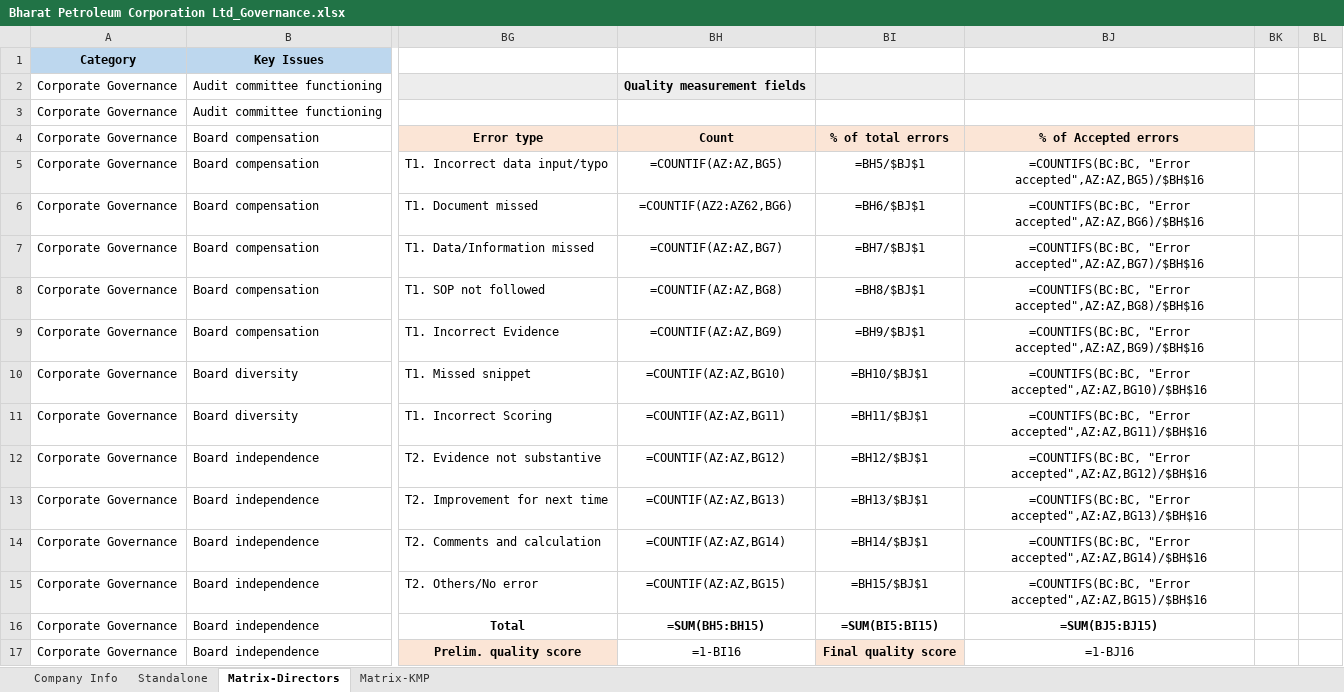
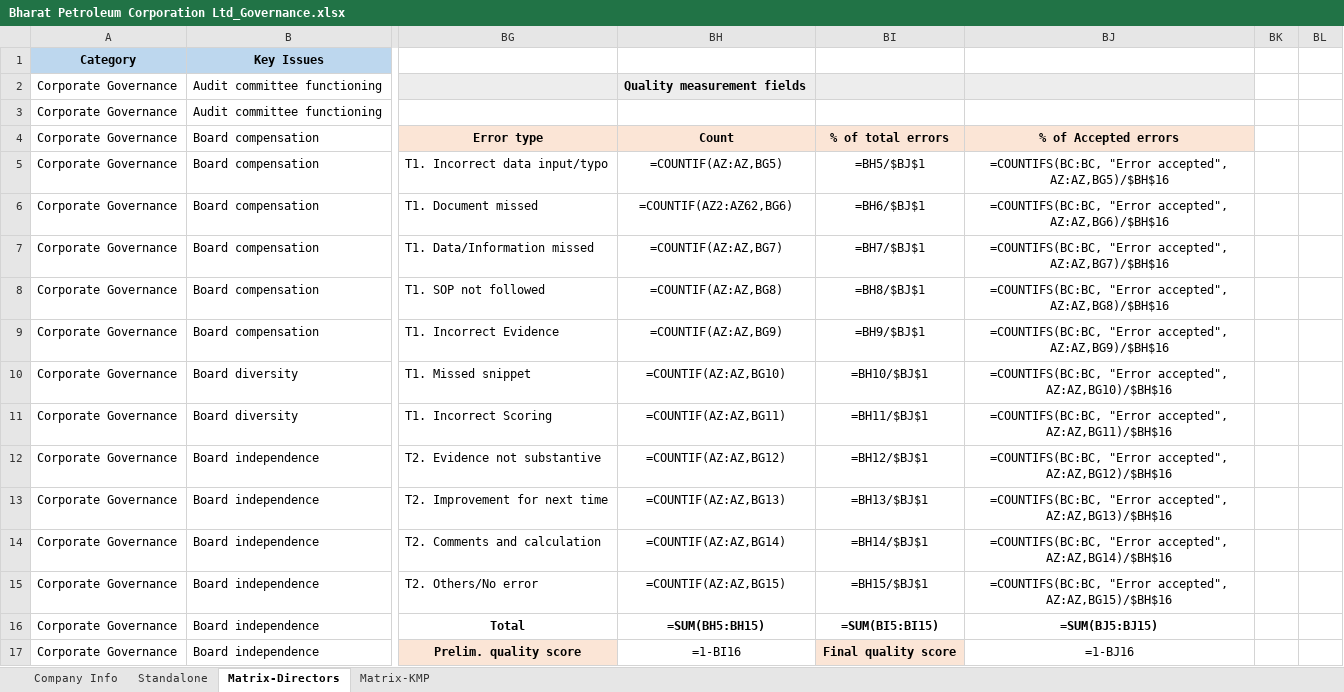
Before and after one commit to ESG-CrowdSourcing/esgBackend, an Excel workbook: public/Bharat Petroleum Corporation Ltd_Governance.xlsx, sheet Matrix-Directors, drawn as a sheet; only a part is shown, gaps mark what is left out; values as stored, in another font and other column widths than the file's, no borders; formulas are shown in place of their values; conditional formats not drawn; the diff names each change by its address in the sheet, - before the commit and + after, or states it on an @@ line.

```diff
--- a/public/Bharat Petroleum Corporation Ltd_Governance.xlsx (sheet Matrix-Directors)
+++ b/public/Bharat Petroleum Corporation Ltd_Governance.xlsx (sheet Matrix-Directors)
-BJ5: =COUNTIFS(BC:BC, "Error accepted",AZ:AZ,BG5)/$BH$16
+BJ5: =COUNTIFS(BC:BC, "Error accepted", AZ:AZ,BG5)/$BH$16
-BJ6: =COUNTIFS(BC:BC, "Error accepted",AZ:AZ,BG6)/$BH$16
+BJ6: =COUNTIFS(BC:BC, "Error accepted", AZ:AZ,BG6)/$BH$16
-BJ7: =COUNTIFS(BC:BC, "Error accepted",AZ:AZ,BG7)/$BH$16
+BJ7: =COUNTIFS(BC:BC, "Error accepted", AZ:AZ,BG7)/$BH$16
-BJ8: =COUNTIFS(BC:BC, "Error accepted",AZ:AZ,BG8)/$BH$16
+BJ8: =COUNTIFS(BC:BC, "Error accepted", AZ:AZ,BG8)/$BH$16
-BJ9: =COUNTIFS(BC:BC, "Error accepted",AZ:AZ,BG9)/$BH$16
+BJ9: =COUNTIFS(BC:BC, "Error accepted", AZ:AZ,BG9)/$BH$16
-BJ10: =COUNTIFS(BC:BC, "Error accepted",AZ:AZ,BG10)/$BH$16
+BJ10: =COUNTIFS(BC:BC, "Error accepted", AZ:AZ,BG10)/$BH$16
-BJ11: =COUNTIFS(BC:BC, "Error accepted",AZ:AZ,BG11)/$BH$16
+BJ11: =COUNTIFS(BC:BC, "Error accepted", AZ:AZ,BG11)/$BH$16
-BJ12: =COUNTIFS(BC:BC, "Error accepted",AZ:AZ,BG12)/$BH$16
+BJ12: =COUNTIFS(BC:BC, "Error accepted", AZ:AZ,BG12)/$BH$16
-BJ13: =COUNTIFS(BC:BC, "Error accepted",AZ:AZ,BG13)/$BH$16
+BJ13: =COUNTIFS(BC:BC, "Error accepted", AZ:AZ,BG13)/$BH$16
-BJ14: =COUNTIFS(BC:BC, "Error accepted",AZ:AZ,BG14)/$BH$16
+BJ14: =COUNTIFS(BC:BC, "Error accepted", AZ:AZ,BG14)/$BH$16
-BJ15: =COUNTIFS(BC:BC, "Error accepted",AZ:AZ,BG15)/$BH$16
+BJ15: =COUNTIFS(BC:BC, "Error accepted", AZ:AZ,BG15)/$BH$16
```
Also changed, not shown: sheet Matrix-KMP, sheet Standalone, public/Axis Bank Ltd._Governance.xlsx, public/Bharat Petroleum Corporation Ltd._Environment.xlsx, 32 other files.
